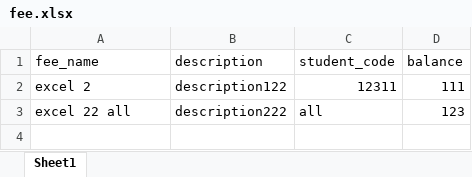
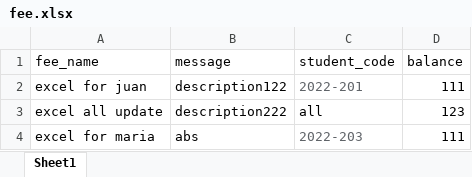
Before and after one commit to DevPuzon/accounting-monitoring-with-sms, an Excel workbook: fee.xlsx, sheet Sheet1, drawn as a sheet; values as stored, in another font and other column widths than the file's, no borders; the diff names each change by its address in the sheet, - before the commit and + after, or states it on an @@ line.

```diff
--- a/fee.xlsx (sheet Sheet1)
+++ b/fee.xlsx (sheet Sheet1)
-B1: description
+B1: message
-A2 (fee_name): excel 2
+A2 (fee_name): excel for juan
-C2 (student_code): 12311
+C2 (student_code): 2022-201
-C2 text colour: black
+C2 text colour: #5F6368
-A3 (fee_name): excel 22 all
+A3 (fee_name): excel all update
+row 4: excel for maria | abs | 2022-203 | 111
```
Also changed, not shown: student.xlsx, 13 other files.
